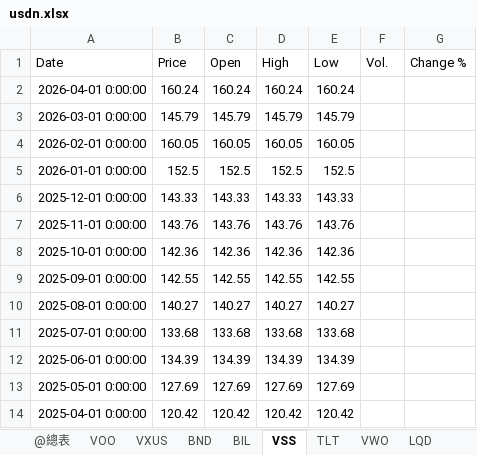
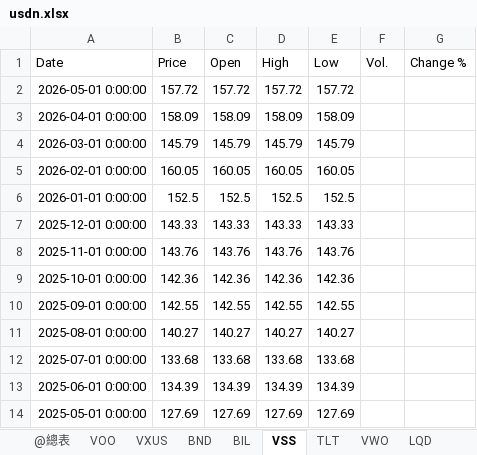
Before and after one commit to mp781237/dualmon, an Excel workbook: usdn.xlsx, sheet VSS, drawn as a sheet; values as stored, in another font and other column widths than the file's, no borders; removed rows and columns are numbered as before the commit, all else as after; the diff names each change by its address in the sheet, - before the commit and + after, or states it on an @@ line.

```diff
--- a/usdn.xlsx (sheet VSS)
+++ b/usdn.xlsx (sheet VSS)
+row 2: 2026-05-01 0:00:00 | 157.72 | 157.72 | 157.72 | 157.72
-B3 (Price): 160.24
+B3 (Price): 158.09
-C3 (Open): 160.24
+C3 (Open): 158.09
-D3 (High): 160.24
+D3 (High): 158.09
-E3 (Low): 160.24
+E3 (Low): 158.09
-row 14: 2025-04-01 0:00:00 | 120.42 | 120.42 | 120.42 | 120.42
```
Also changed, not shown: sheet VWO, sheet VXUS, sheet VOO, sheet LQD, sheet TLT, sheet BND, 4 more sheets, 1 other file.
